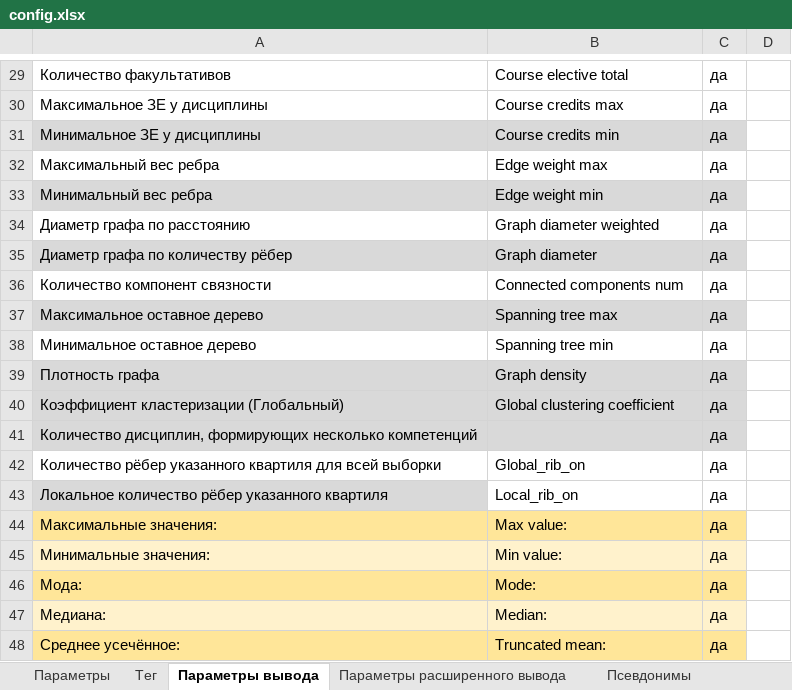
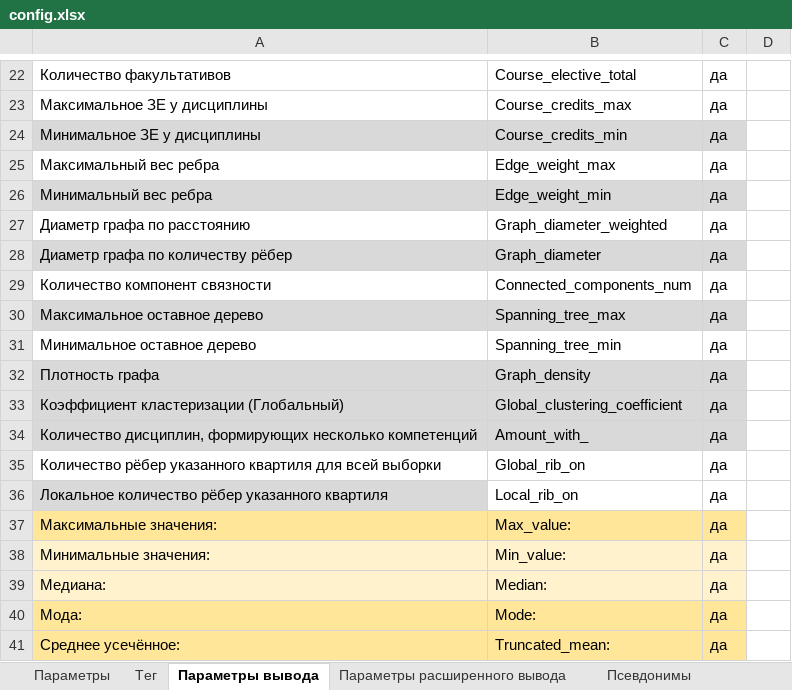
Before and after one commit to ekhalturin-ki15/SPA-SFU2, an Excel workbook: config.xlsx, sheet Параметры вывода, drawn as a sheet; only a part is shown, gaps mark what is left out; values as stored, in another font and other column widths than the file's, no borders; addresses are those after the commit; the diff covers the shown part only; the diff names each change by its address in the sheet, - before the commit and + after, or states it on an @@ line.

```diff
--- a/config.xlsx (sheet Параметры вывода)
+++ b/config.xlsx (sheet Параметры вывода)
-B22: Course elective total
+B22: Course_elective_total
-B23: Course credits max
+B23: Course_credits_max
-B24: Course credits min
+B24: Course_credits_min
-B25: Edge weight max
+B25: Edge_weight_max
-B26: Edge weight min
+B26: Edge_weight_min
-B27: Graph diameter weighted
+B27: Graph_diameter_weighted
-B28: Graph diameter
+B28: Graph_diameter
-B29: Connected components num
+B29: Connected_components_num
-B30: Spanning tree max
+B30: Spanning_tree_max
-B31: Spanning tree min
+B31: Spanning_tree_min
-B32: Graph density
+B32: Graph_density
-B33: Global clustering coefficient
+B33: Global_clustering_coefficient
-B34: (empty)
+B34: Amount_with_
-B37: Max value:
+B37: Max_value:
-B38: Min value:
+B38: Min_value:
@@ row 47 moved to row 39: Медиана: @@
-B41: Truncated mean:
+B41: Truncated_mean:
```
Also changed, not shown: 7 removed rows and 18 edited cells elsewhere in this sheet, sheet Параметры, 17 other files.
